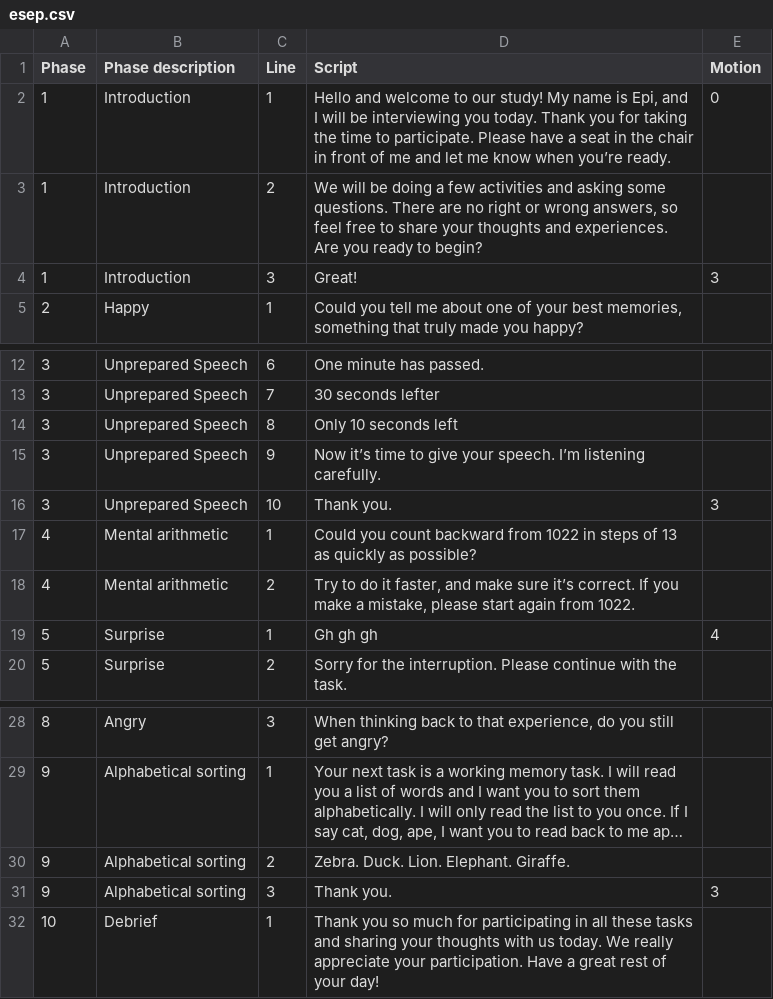
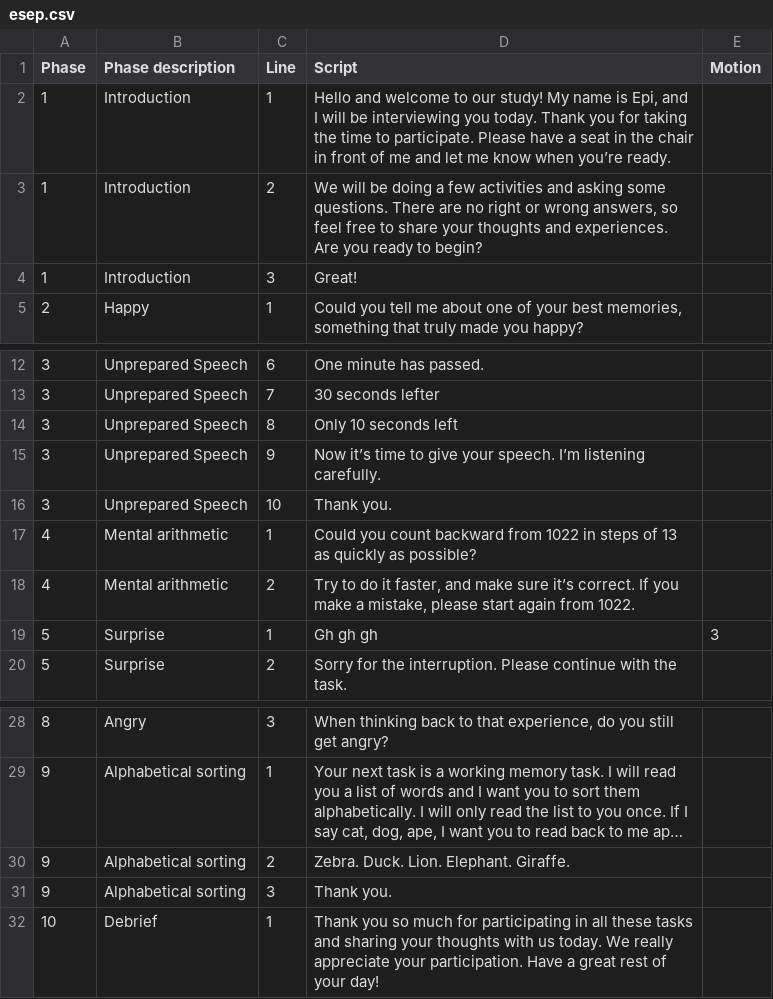
Before and after one commit to EpiVisionLU/epivision, a CSV file: esep.csv, drawn as a sheet; only a part is shown, gaps mark what is left out; long unchanged cells end in ….

Commit message:
New script and reduced accuracy for logging

```diff
--- a/esep.csv
+++ b/esep.csv
@@ -1,5 +1,5 @@
 Phase;Phase description;Line;Script;Motion
-1;Introduction;1;Hello and welcome to our study! My name is Epi, and I will be interviewing you today. Thank you for taking the time to participate. Please have a seat in the chair in front of me and let me know when you’re ready.;0
+1;Introduction;1;Hello and welcome to our study! My name is Epi, and I will be interviewing you today. Thank you for taking the time to participate. Please have a seat in the chair in front of me and let me know when you’re ready.;
 1;Introduction;2;We will be doing a few activities and asking some questions. There are no right or wrong answers, so feel free to share your thoughts and experiences. Are you ready to begin?;
-1;Introduction;3;Great!;3
+1;Introduction;3;Great!;
 2;Happy;1;Could you tell me about one of your best memories, something that truly made you happy?;
@@ -15,6 +15,6 @@ Phase;Phase description;Line;Script;Motion
 3;Unprepared Speech;9;Now it’s time to give your speech. I’m listening carefully.;
-3;Unprepared Speech;10;Thank you.;3
+3;Unprepared Speech;10;Thank you.;
 4;Mental arithmetic;1;Could you count backward from 1022 in steps of 13 as quickly as possible?;
 4;Mental arithmetic;2;Try to do it faster, and make sure it’s correct. If you make a mistake, please start again from 1022.;
-5;Surprise;1;Gh gh gh;4
+5;Surprise;1;Gh gh gh;3
 5;Surprise;2;Sorry for the interruption. Please continue with the task.;
@@ -30,3 +30,3 @@ Phase;Phase description;Line;Script;Motion
 9;Alphabetical sorting;2;Zebra. Duck. Lion. Elephant. Giraffe.;
-9;Alphabetical sorting;3;Thank you.;3
+9;Alphabetical sorting;3;Thank you.;
 10;Debrief;1;Thank you so much for participating in all these tasks and sharing your thoughts with us today. We really appreciate your participation. Have a great rest of your day!;
```
Also changed, not shown: 1 other file.
